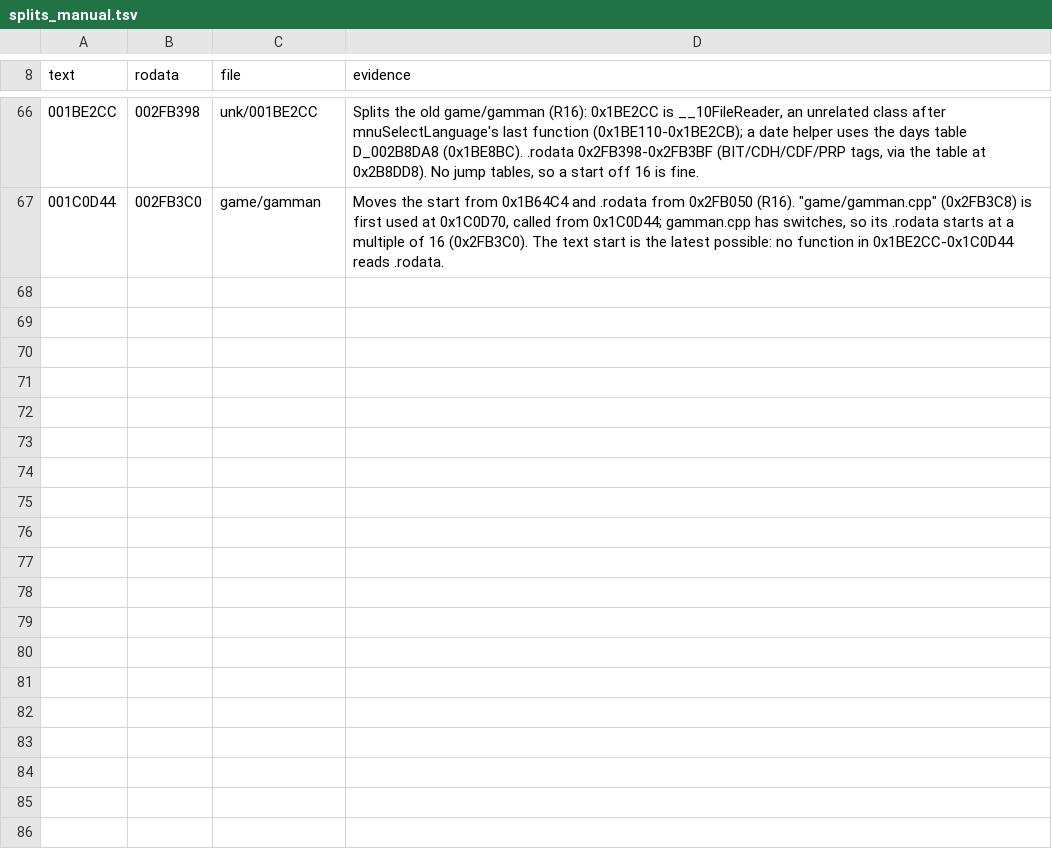
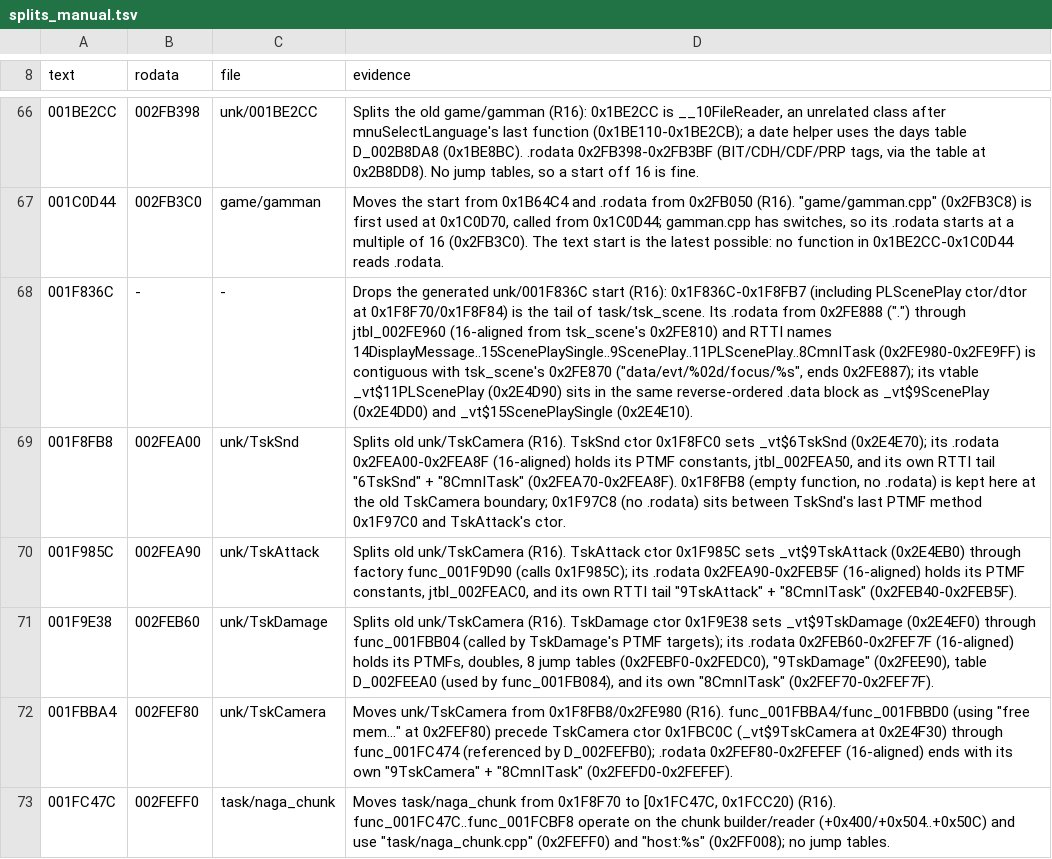
Before and after one commit to notmanrivera/ruleofrose-decomp, a TSV file: config/splits_manual.tsv, drawn as a sheet; only a part is shown, gaps mark what is left out.

Commit message:
splits: split unk/TskCamera into TskSnd, TskAttack, TskDamage, TskCamera and task/naga_chunk (R16)
Merge unk/001F836C (0x1F836C-0x1F8FB7, including PLScenePlay ctor/dtor previously under task/naga_chunk) back into task/tsk_scene (.rodata 0x2FE810-0x2FE9FF, keeping its jump tables 16-aligned and uniting its shared RTTI tail). Split TskCamera's range by class vtable and per-TU 8CmnITask RTTI tails into unk/TskSnd (0x1F8FB8, .rodata 0x2FEA00), unk/TskAttack (0x1F985C, .rodata 0x2FEA90), unk/TskDamage (0x1F9E38, .rodata 0x2FEB60), unk/TskCamera (0x1FBBA4, .rodata 0x2FEF80), and task/naga_chunk (0x1FC47C, .rodata 0x2FEFF0, strings 'task/naga_chunk.cpp' and 'host:%s').

```diff
--- a/config/splits_manual.tsv
+++ b/config/splits_manual.tsv
@@ -67 +67,7 @@ text	rodata	file	evidence
 001C0D44	002FB3C0	game/gamman	Moves the start from 0x1B64C4 and .rodata from 0x2FB050 (R16). "game/gamman.cpp" (0x2FB3C8) is first used at 0x1C0D70, called from 0x1C0D44; gamman.cpp has switches, so its .rodata starts at a multiple of 16 (0x2FB3C0). The text start is the latest possible: no function in 0x1BE2CC-0x1C0D44 reads .rodata.
+001F836C	-	-	Drops the generated unk/001F836C start (R16): 0x1F836C-0x1F8FB7 (including PLScenePlay ctor/dtor at 0x1F8F70/0x1F8F84) is the tail of task/tsk_scene. Its .rodata from 0x2FE888 (".") through jtbl_002FE960 (16-aligned from tsk_scene's 0x2FE810) and RTTI names 14DisplayMessage..15ScenePlaySingle..9ScenePlay..11PLScenePlay..8CmnITask (0x2FE980-0x2FE9FF) is contiguous with tsk_scene's 0x2FE870 ("data/evt/%02d/focus/%s", ends 0x2FE887); its vtable _vt$11PLScenePlay (0x2E4D90) sits in the same reverse-ordered .data block as _vt$9ScenePlay (0x2E4DD0) and _vt$15ScenePlaySingle (0x2E4E10).
+001F8FB8	002FEA00	unk/TskSnd	Splits old unk/TskCamera (R16). TskSnd ctor 0x1F8FC0 sets _vt$6TskSnd (0x2E4E70); its .rodata 0x2FEA00-0x2FEA8F (16-aligned) holds its PTMF constants, jtbl_002FEA50, and its own RTTI tail "6TskSnd" + "8CmnITask" (0x2FEA70-0x2FEA8F). 0x1F8FB8 (empty function, no .rodata) is kept here at the old TskCamera boundary; 0x1F97C8 (no .rodata) sits between TskSnd's last PTMF method 0x1F97C0 and TskAttack's ctor.
+001F985C	002FEA90	unk/TskAttack	Splits old unk/TskCamera (R16). TskAttack ctor 0x1F985C sets _vt$9TskAttack (0x2E4EB0) through factory func_001F9D90 (calls 0x1F985C); its .rodata 0x2FEA90-0x2FEB5F (16-aligned) holds its PTMF constants, jtbl_002FEAC0, and its own RTTI tail "9TskAttack" + "8CmnITask" (0x2FEB40-0x2FEB5F).
+001F9E38	002FEB60	unk/TskDamage	Splits old unk/TskCamera (R16). TskDamage ctor 0x1F9E38 sets _vt$9TskDamage (0x2E4EF0) through func_001FBB04 (called by TskDamage's PTMF targets); its .rodata 0x2FEB60-0x2FEF7F (16-aligned) holds its PTMFs, doubles, 8 jump tables (0x2FEBF0-0x2FEDC0), "9TskDamage" (0x2FEE90), table D_002FEEA0 (used by func_001FB084), and its own "8CmnITask" (0x2FEF70-0x2FEF7F).
+001FBBA4	002FEF80	unk/TskCamera	Moves unk/TskCamera from 0x1F8FB8/0x2FE980 (R16). func_001FBBA4/func_001FBBD0 (using "free mem..." at 0x2FEF80) precede TskCamera ctor 0x1FBC0C (_vt$9TskCamera at 0x2E4F30) through func_001FC474 (referenced by D_002FEFB0); .rodata 0x2FEF80-0x2FEFEF (16-aligned) ends with its own "9TskCamera" + "8CmnITask" (0x2FEFD0-0x2FEFEF).
+001FC47C	002FEFF0	task/naga_chunk	Moves task/naga_chunk from 0x1F8F70 to [0x1FC47C, 0x1FCC20) (R16). func_001FC47C..func_001FCBF8 operate on the chunk builder/reader (+0x400/+0x504..+0x50C) and use "task/naga_chunk.cpp" (0x2FEFF0) and "host:%s" (0x2FF008); no jump tables.
```
Also changed, not shown: config/host_check.tsv, config/splits.tsv, 8 other files.
